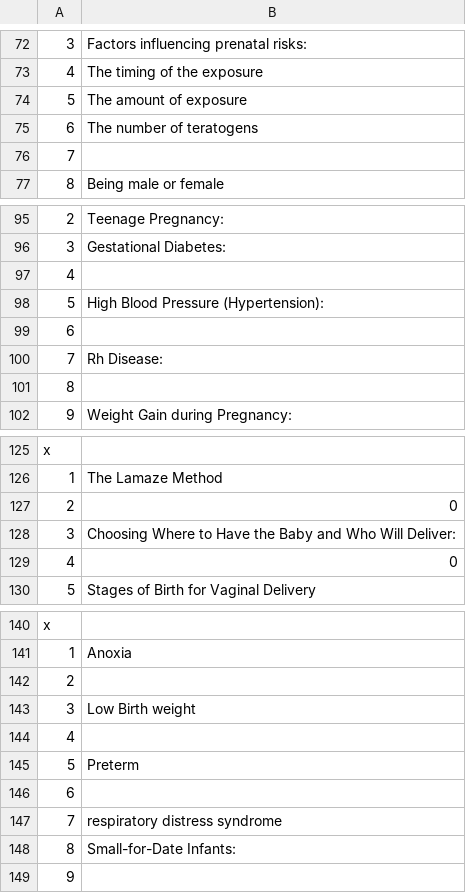
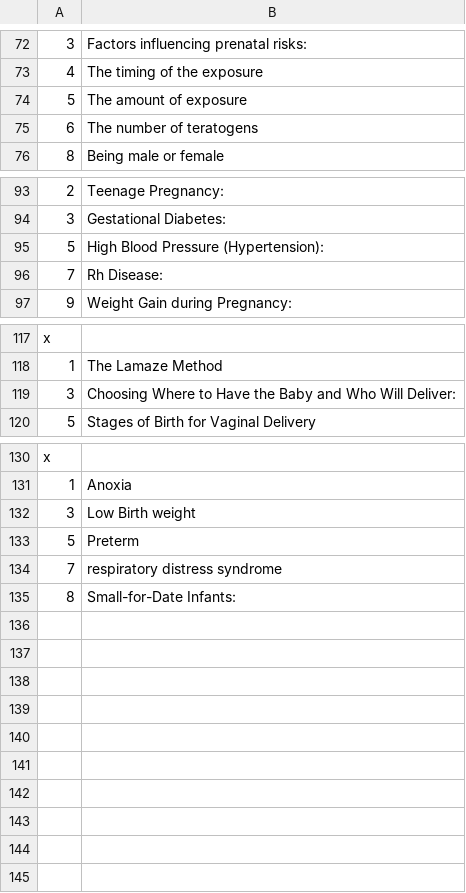
Before and after one commit to teacher-brian/lifespan, a CSV file: Ch2_lifespan_Vocab.csv, drawn as a sheet; only a part is shown, gaps mark what is left out; the diff covers the shown part only; the diff names each change by its address in the sheet, - before the commit and + after, or states it on an @@ line.

```diff
--- a/Ch2_lifespan_Vocab.csv
+++ b/Ch2_lifespan_Vocab.csv
-row 76: 7
-row 97: 4
-row 99: 6
-row 101: 8
-row 127: 2 | 0
-row 129: 4 | 0
-row 142: 2
-row 144: 4
-row 146: 6
-row 149: 9
```
Also changed, not shown: 4 removed rows elsewhere in this file, Ch1_lifespan_Vocab.csv, Ch3_lifespan_Vocab.csv, 2 other files.
